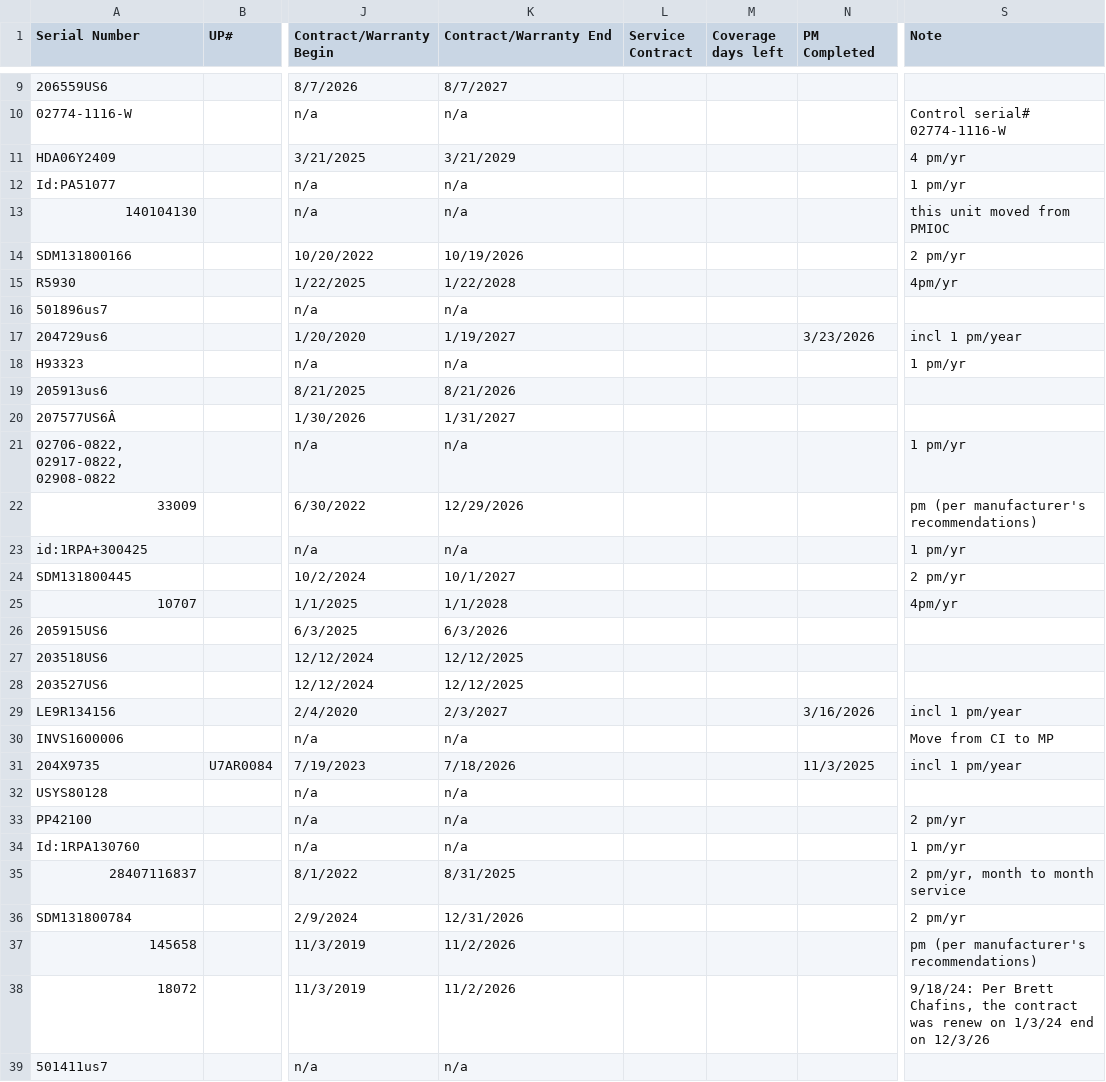
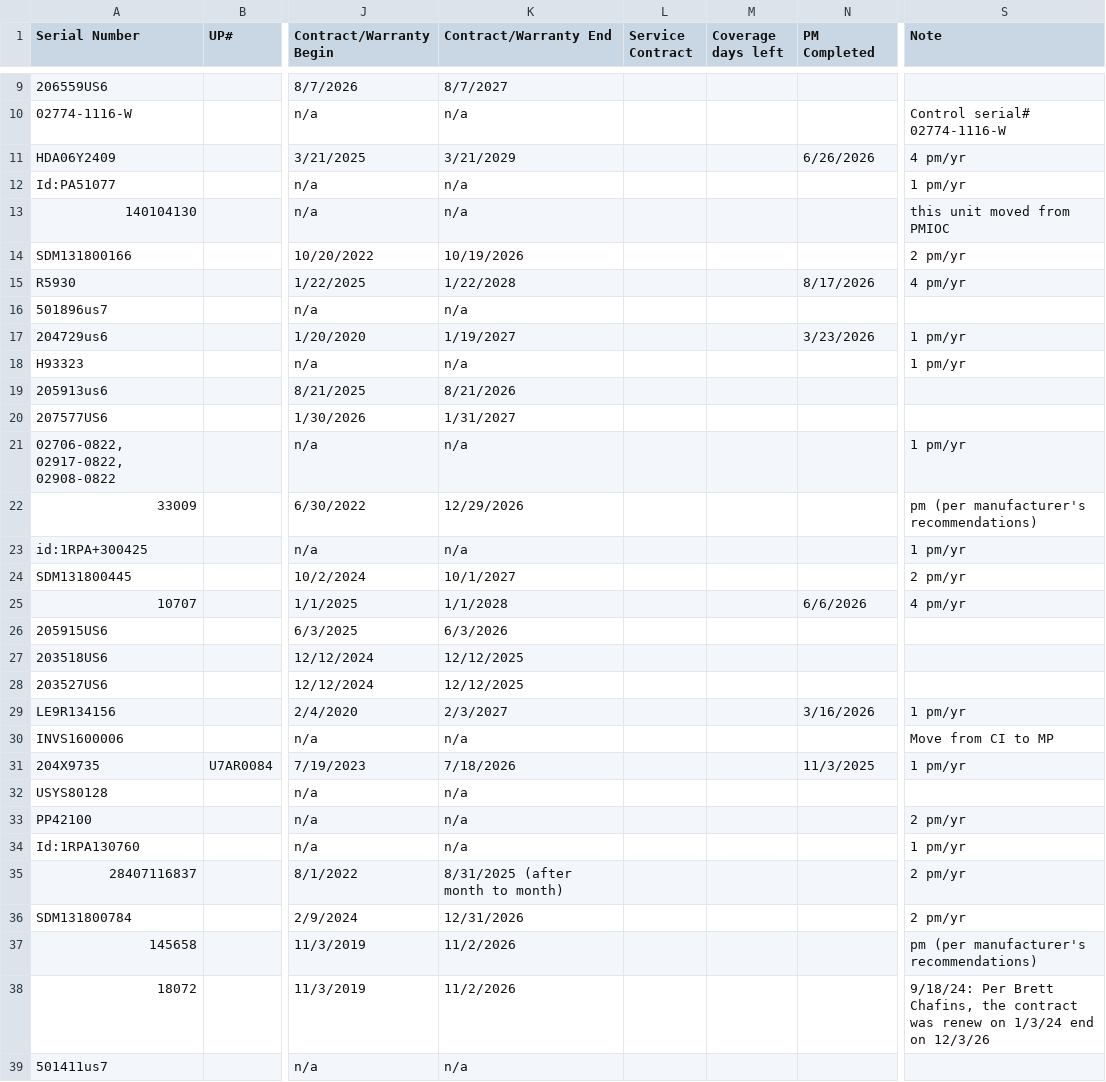
Before and after one commit to dmgastrana/Information-Testing, a CSV file: datatable.csv, drawn as a sheet; only a part is shown, gaps mark what is left out; the diff covers the shown part only; the diff names each change by its address in the sheet, - before the commit and + after, or states it on an @@ line.

Commit message:
Add files via upload

```diff
--- a/datatable.csv
+++ b/datatable.csv
-N11 (PM Completed): (empty)
+N11 (PM Completed): 6/26/2026
-N15 (PM Completed): (empty)
+N15 (PM Completed): 8/17/2026
-S15 (Note): 4pm/yr
+S15 (Note): 4 pm/yr
-S17 (Note): incl 1 pm/year
+S17 (Note): 1 pm/yr
-A20 (Serial Number): 207577US6Â
+A20 (Serial Number): 207577US6
-N25 (PM Completed): (empty)
+N25 (PM Completed): 6/6/2026
-S25 (Note): 4pm/yr
+S25 (Note): 4 pm/yr
-S29 (Note): incl 1 pm/year
+S29 (Note): 1 pm/yr
-S31 (Note): incl 1 pm/year
+S31 (Note): 1 pm/yr
-K35 (Contract/Warranty End): 8/31/2025
+K35 (Contract/Warranty End): 8/31/2025 (after month to month)
-S35 (Note): 2 pm/yr, month to month service
+S35 (Note): 2 pm/yr
```
Also changed, not shown: 8 edited cells elsewhere in this file.
